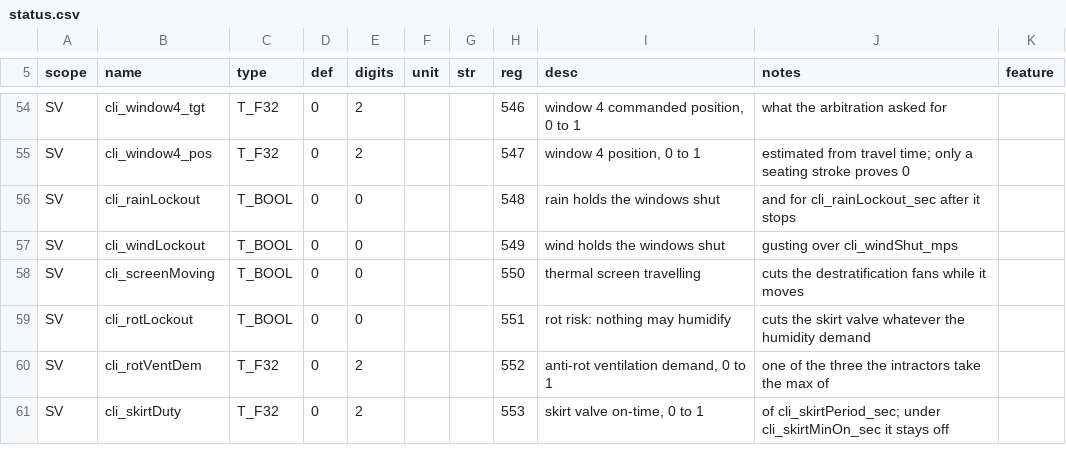
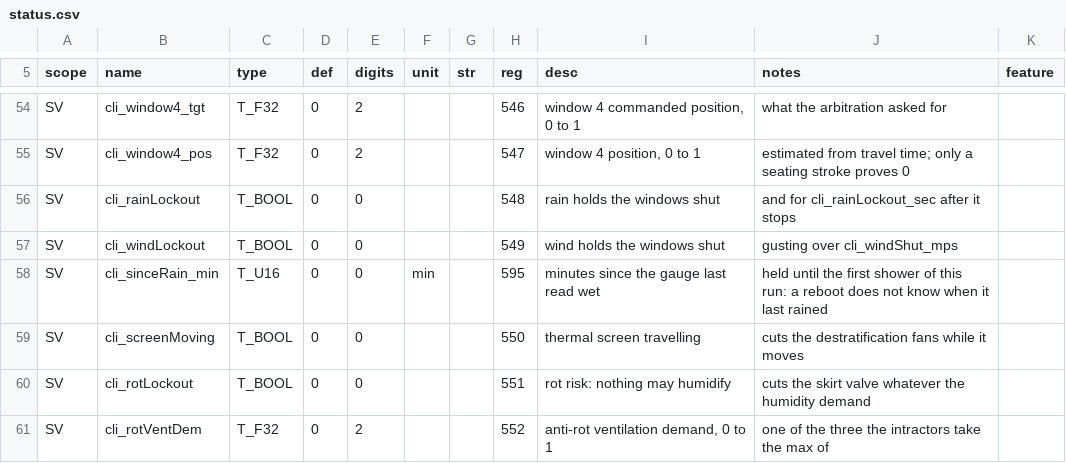
Before and after one commit to pstch/botanik2, a CSV file: src/sites/gh_mlb41/tables/status.csv, drawn as a sheet; only a part is shown, gaps mark what is left out; the shorter side is filled out with more unchanged rows; the diff names each change by its address in the sheet, - before the commit and + after, or states it on an @@ line.

```diff
--- a/src/sites/gh_mlb41/tables/status.csv
+++ b/src/sites/gh_mlb41/tables/status.csv
+row 58: SV | cli_sinceRain_min | T_U16 | 0 | 0 | min |  | 595 | minutes since the gauge last read wet | held until the first shower of this run: a reboot does not know when it last rained
```
Also changed, not shown: src/libbotanik/vars/tables/alarms.csv, 19 other files.
